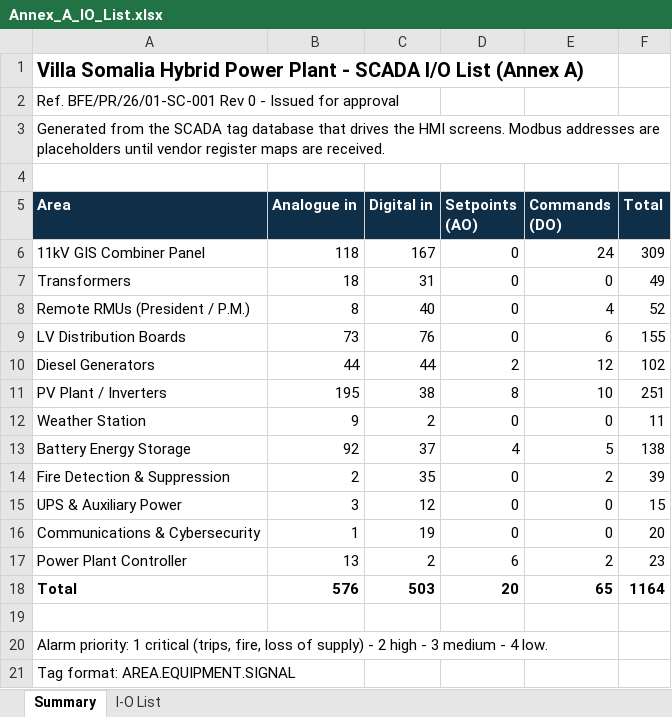
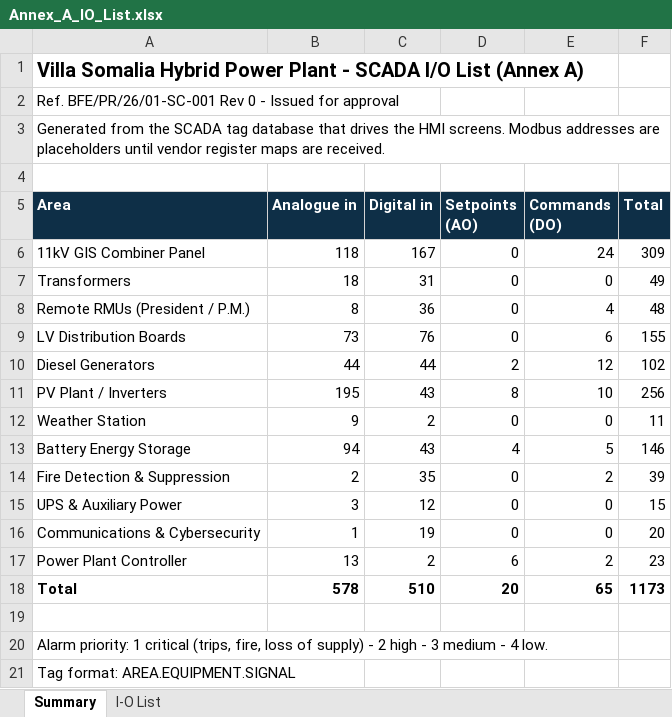
Before and after one commit to Elisha-F/Scada_project, an Excel workbook: docs/Annex_A_IO_List.xlsx, sheet Summary, drawn as a sheet; values as stored, in another font and other column widths than the file's, no borders; the diff names each change by its address in the sheet, - before the commit and + after, or states it on an @@ line.

```diff
--- a/docs/Annex_A_IO_List.xlsx (sheet Summary)
+++ b/docs/Annex_A_IO_List.xlsx (sheet Summary)
-C8 (Digital in): 40
+C8 (Digital in): 36
-F8 (Total): 52
+F8 (Total): 48
-C11 (Digital in): 38
+C11 (Digital in): 43
-F11 (Total): 251
+F11 (Total): 256
-B13 (Analogue in): 92
+B13 (Analogue in): 94
-C13 (Digital in): 37
+C13 (Digital in): 43
-F13 (Total): 138
+F13 (Total): 146
-B18 (Analogue in): 576
+B18 (Analogue in): 578
-C18 (Digital in): 503
+C18 (Digital in): 510
-F18 (Total): 1164
+F18 (Total): 1173
```
Also changed, not shown: sheet I-O List, 8 other files.
